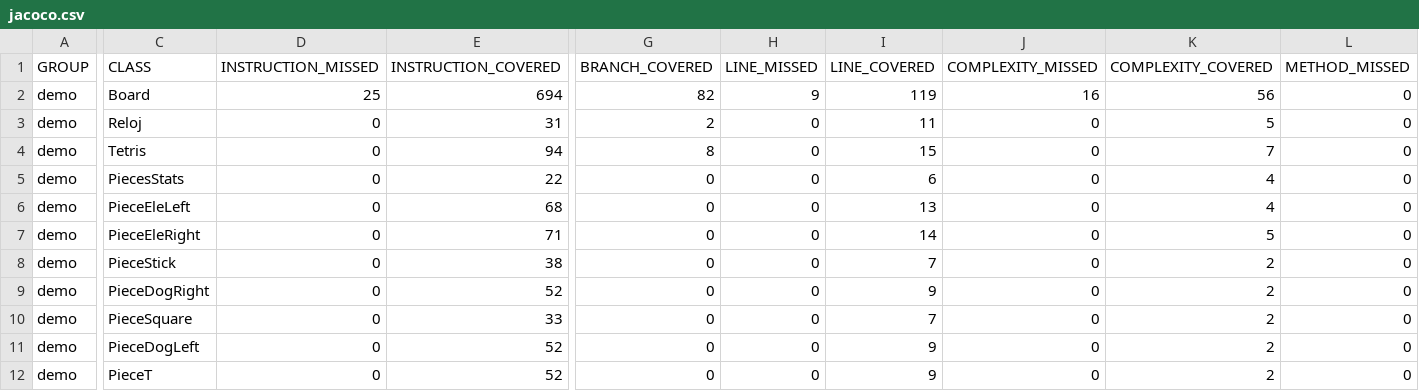
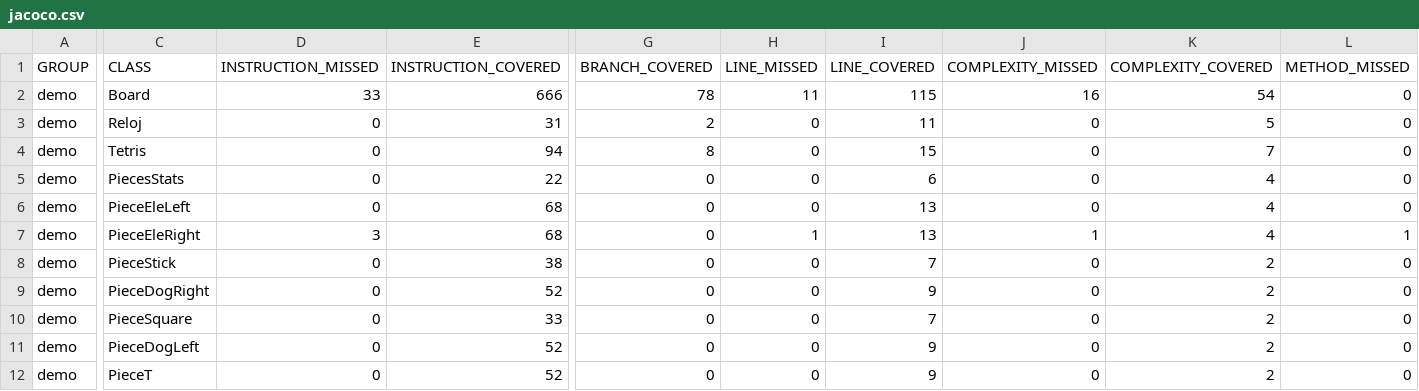
Before and after one commit to NicoMedula/Tetris-PDP2-2024, a CSV file: target/site/jacoco/jacoco.csv, drawn as a sheet; only a part is shown, gaps mark what is left out; the diff covers the shown part only; the diff names each change by its address in the sheet, - before the commit and + after, or states it on an @@ line.

```diff
--- a/target/site/jacoco/jacoco.csv
+++ b/target/site/jacoco/jacoco.csv
-D2 (INSTRUCTION_MISSED): 25
+D2 (INSTRUCTION_MISSED): 33
-E2 (INSTRUCTION_COVERED): 694
+E2 (INSTRUCTION_COVERED): 666
-G2 (BRANCH_COVERED): 82
+G2 (BRANCH_COVERED): 78
-H2 (LINE_MISSED): 9
+H2 (LINE_MISSED): 11
-I2 (LINE_COVERED): 119
+I2 (LINE_COVERED): 115
-K2 (COMPLEXITY_COVERED): 56
+K2 (COMPLEXITY_COVERED): 54
-D7 (INSTRUCTION_MISSED): 0
+D7 (INSTRUCTION_MISSED): 3
-E7 (INSTRUCTION_COVERED): 71
+E7 (INSTRUCTION_COVERED): 68
-H7 (LINE_MISSED): 0
+H7 (LINE_MISSED): 1
-I7 (LINE_COVERED): 14
+I7 (LINE_COVERED): 13
-J7 (COMPLEXITY_MISSED): 0
+J7 (COMPLEXITY_MISSED): 1
-K7 (COMPLEXITY_COVERED): 5
+K7 (COMPLEXITY_COVERED): 4
-L7 (METHOD_MISSED): 0
+L7 (METHOD_MISSED): 1
```
Also changed, not shown: 1 edited cell elsewhere in this file, 18 other files.
